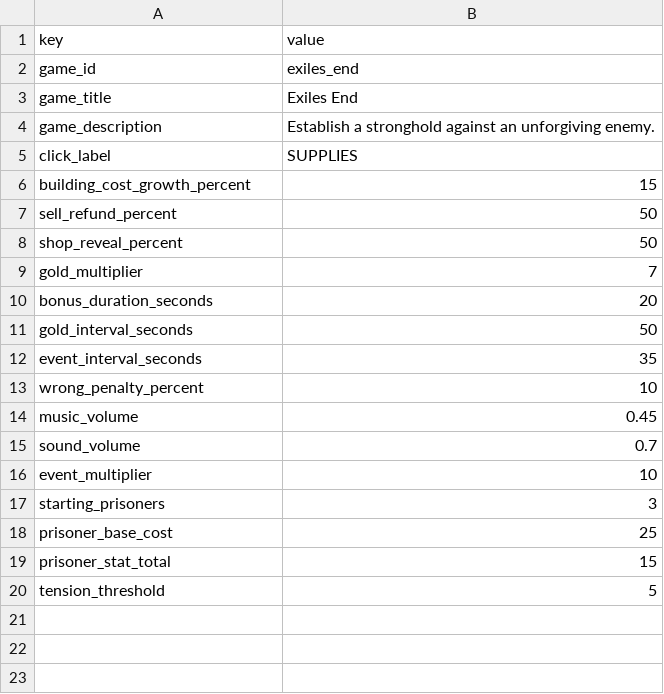
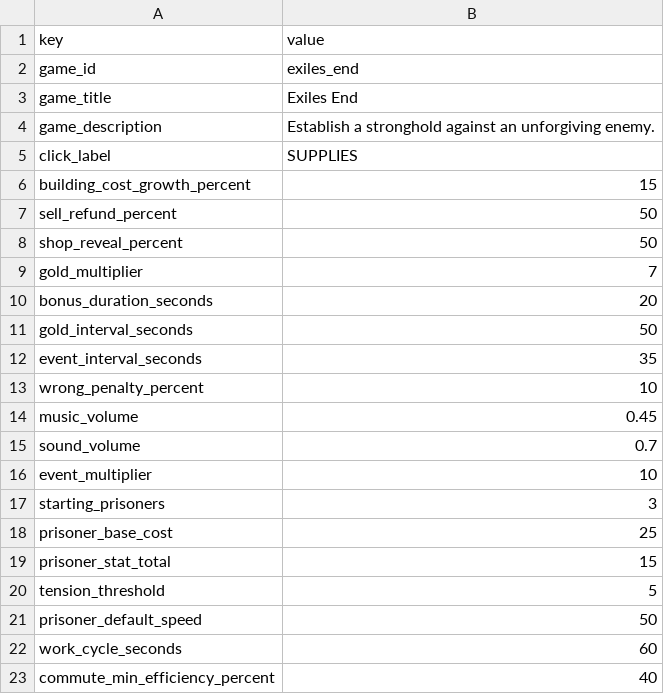
Before and after one commit to null-brain-true/comp2165-prototype-3, a CSV file: Student Content/Settings.csv, drawn as a sheet; the diff names each change by its address in the sheet, - before the commit and + after, or states it on an @@ line.

```diff
--- a/Student Content/Settings.csv
+++ b/Student Content/Settings.csv
+row 21: prisoner_default_speed | 50
+row 22: work_cycle_seconds | 60
+row 23: commute_min_efficiency_percent | 40
```
Also changed, not shown: Assets/StreamingAssets/Data/Visuals.csv, Student Content/Visuals.csv, 14 other files.
